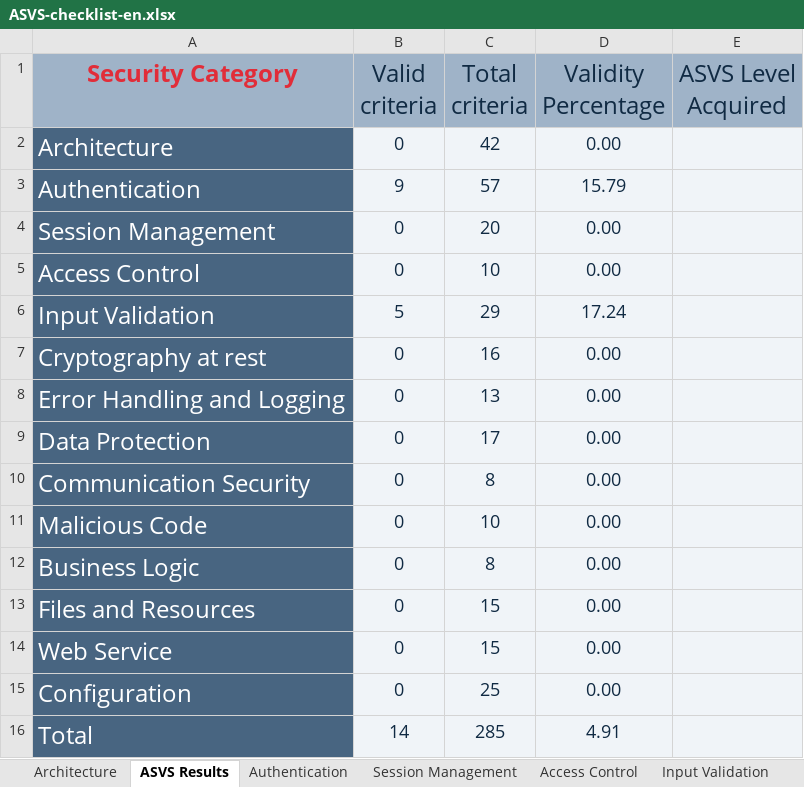
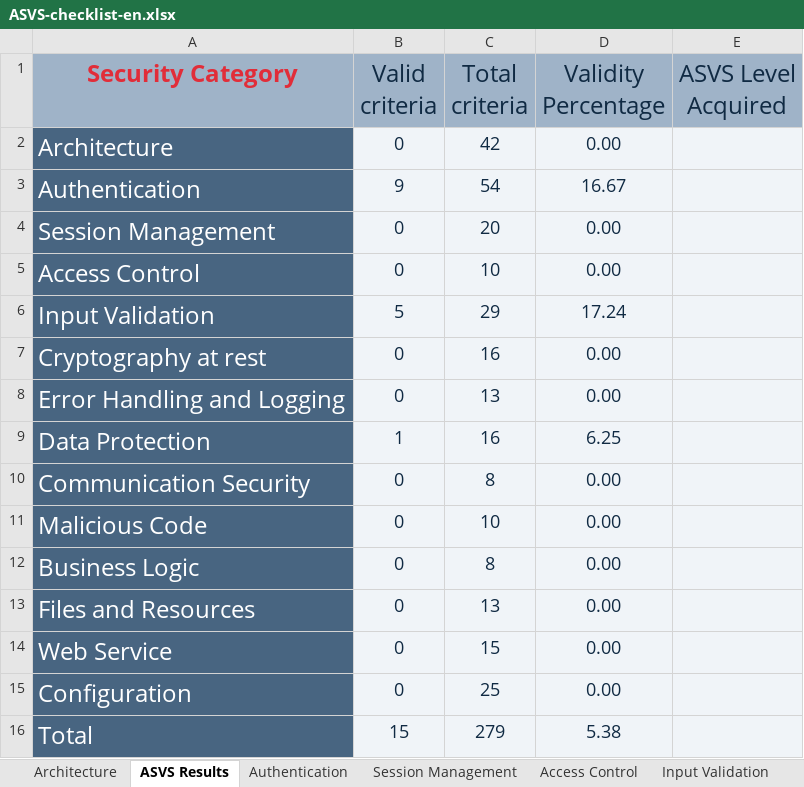
Before and after one commit to MiguelReis23/2nd-project-sio, an Excel workbook: analysis/ASVS-checklist-en.xlsx, sheet ASVS Results, drawn as a sheet; values as stored, in another font and other column widths than the file's, no borders; charts and pictures not drawn; the diff names each change by its address in the sheet, - before the commit and + after, or states it on an @@ line.

```diff
--- a/analysis/ASVS-checklist-en.xlsx (sheet ASVS Results)
+++ b/analysis/ASVS-checklist-en.xlsx (sheet ASVS Results)
-C3 (Total criteria): 57
+C3 (Total criteria): 54
-D3 (Validity Percentage): 15.79
+D3 (Validity Percentage): 16.67
-B9 (Valid criteria): 0
+B9 (Valid criteria): 1
-C9 (Total criteria): 17
+C9 (Total criteria): 16
-D9 (Validity Percentage): 0.00
+D9 (Validity Percentage): 6.25
-C13 (Total criteria): 15
+C13 (Total criteria): 13
-B16 (Valid criteria): 14
+B16 (Valid criteria): 15
-C16 (Total criteria): 285
+C16 (Total criteria): 279
-D16 (Validity Percentage): 4.91
+D16 (Validity Percentage): 5.38
```
Also changed, not shown: sheet Data Protection, sheet Authentication, sheet Files and Resources, sheet Communication Security, charts or pictures, 3 other files.
